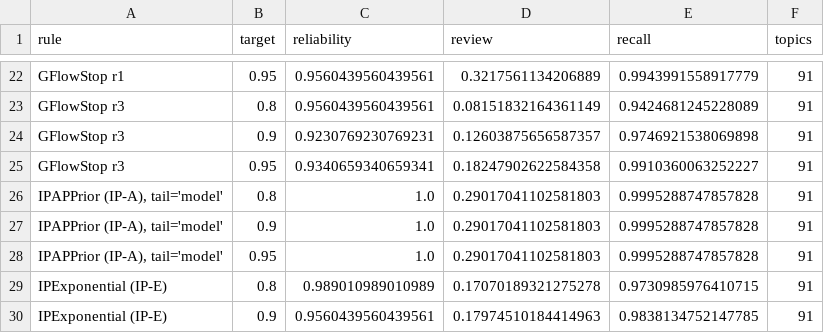
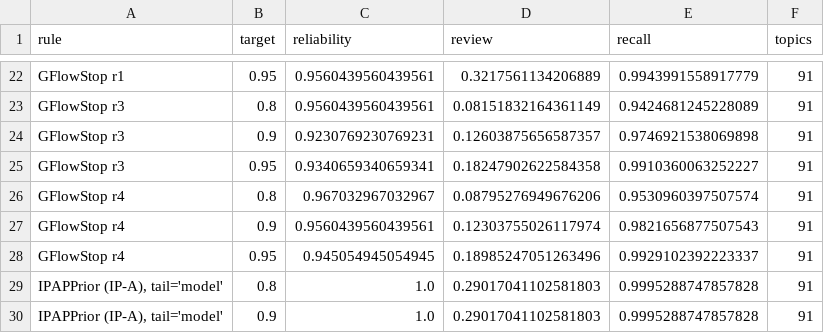
Before and after one commit to afletcher53/GFlowStop, a CSV file: results/flow/compare/summary.csv, drawn as a sheet; only a part is shown, gaps mark what is left out; the shorter side is filled out with more unchanged rows; the diff names each change by its address in the sheet, - before the commit and + after, or states it on an @@ line.

```diff
--- a/results/flow/compare/summary.csv
+++ b/results/flow/compare/summary.csv
+row 26: GFlowStop r4 | 0.8 | 0.967032967032967 | 0.08795276949676206 | 0.9530960397507574 | 91
+row 27: GFlowStop r4 | 0.9 | 0.9560439560439561 | 0.12303755026117974 | 0.9821656877507543 | 91
+row 28: GFlowStop r4 | 0.95 | 0.945054945054945 | 0.18985247051263496 | 0.9929102392223337 | 91
```
Also changed, not shown: results/flow/compare/by_collection.csv, 17 other files.
